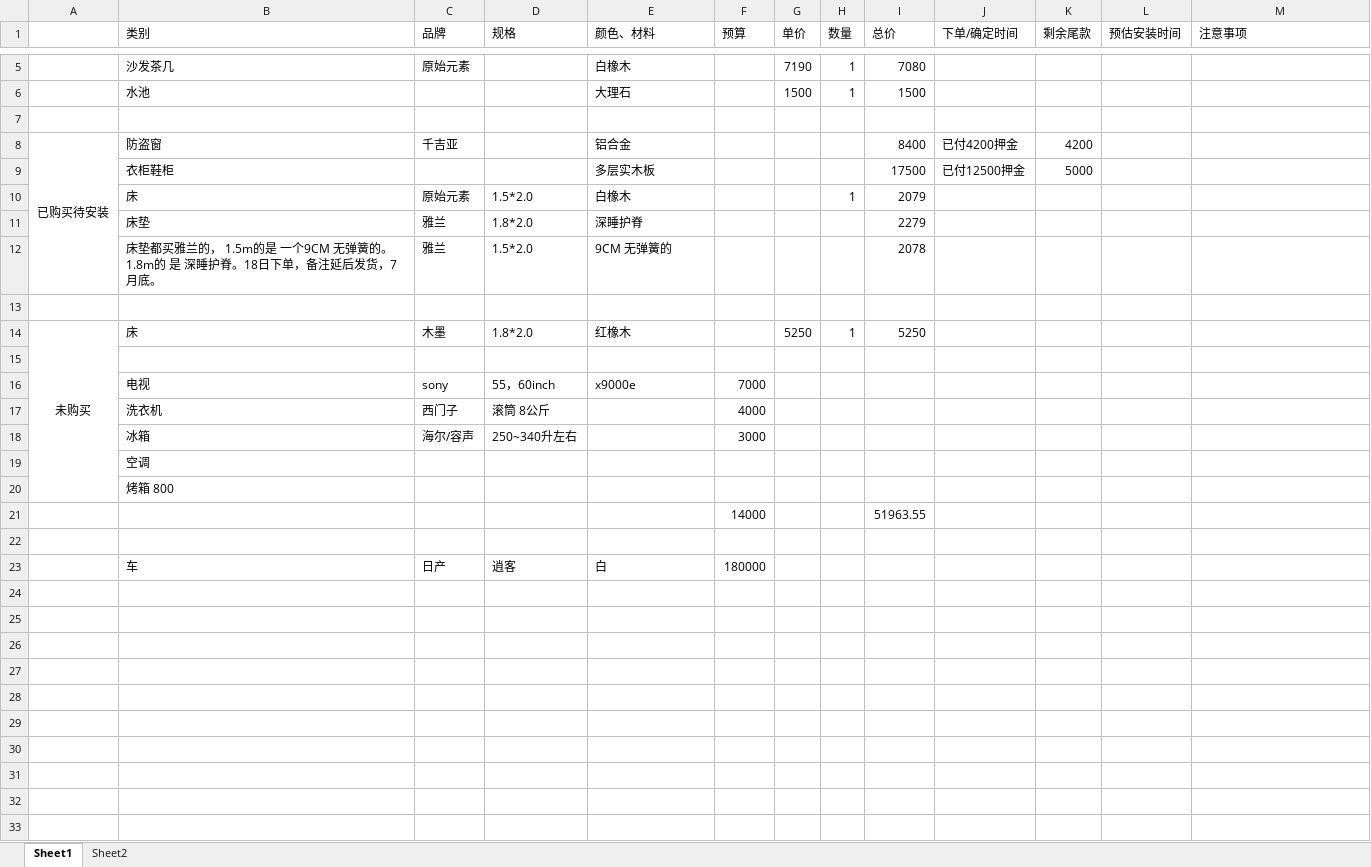
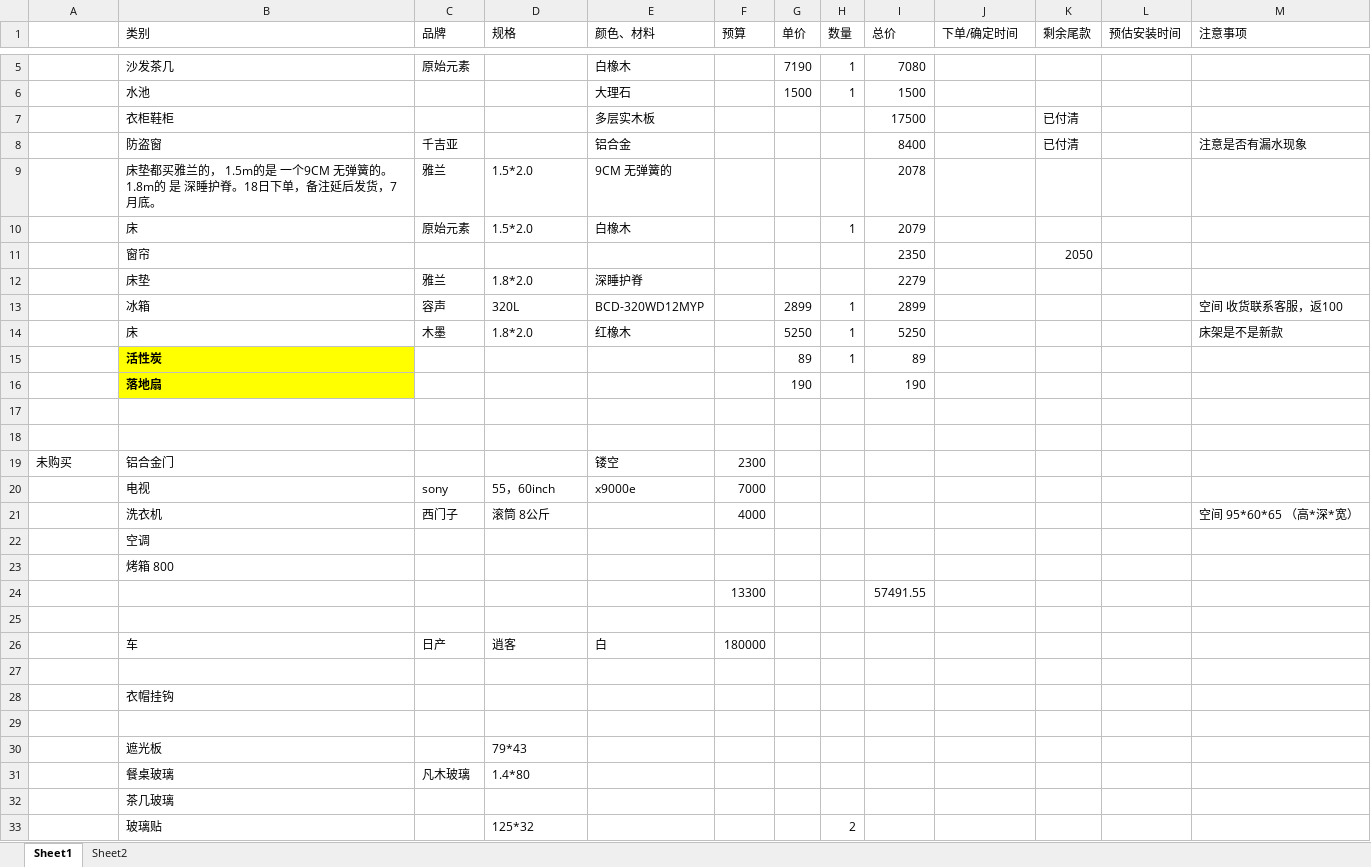
Before and after one commit to janicezhw/files, an Excel workbook: 家具家电清单.xlsx, sheet Sheet1, drawn as a sheet; only a part is shown, gaps mark what is left out; values as stored, in another font and other column widths than the file's, no borders; removed rows and columns are numbered as before the commit, all else as after; the diff covers the shown part only; the diff names each change by its address in the sheet, - before the commit and + after, or states it on an @@ line.

Commit message:
no message

```diff
--- a/家具家电清单.xlsx (sheet Sheet1)
+++ b/家具家电清单.xlsx (sheet Sheet1)
+row 7:  | 衣柜鞋柜 |  |  | 多层实木板 |  |  |  | 17500 |  | 已付清
+row 8:  | 防盗窗 | 千吉亚 |  | 铝合金 |  |  |  | 8400 |  | 已付清 |  | 注意是否有漏水现象
@@ row 12 moved to row 9: 床垫都买雅兰的， 1.5m的是 一个9CM 无弹簧的。1.8m的 是 深睡护脊。… @@
+row 11:  | 窗帘 |  |  |  |  |  |  | 2350 |  | 2050
@@ row 11 moved to row 12: 床垫 @@
+row 13:  | 冰箱 | 容声 | 320L | BCD-320WD12MYP |  | 2899 | 1 | 2899 |  |  |  | 空间 收货联系客服，返100
+row 14:  | 床 | 木墨 | 1.8*2.0 | 红橡木 |  | 5250 | 1 | 5250 |  |  |  | 床架是不是新款
+row 15:  | 活性炭 |  |  |  |  | 89 | 1 | 89
+row 16:  | 落地扇 |  |  |  |  | 190 |  | 190
-row 8: 已购买待安装 | 防盗窗 | 千吉亚 |  | 铝合金 |  |  |  | 8400 | 已付4200押金 | 4200
-row 9:  | 衣柜鞋柜 |  |  | 多层实木板 |  |  |  | 17500 | 已付12500押金 | 5000
-row 14: 未购买 | 床 | 木墨 | 1.8*2.0 | 红橡木 |  | 5250 | 1 | 5250
-row 19: (empty)
+row 19: 未购买 | 铝合金门 |  |  | 镂空 | 2300
-M21 (注意事项): (empty)
+M21 (注意事项): 空间 95*60*65 （高*深*宽）
-row 18:  | 冰箱 | 海尔/容声 | 250~340升左右 |  | 3000
-row 21:  |  |  |  |  | 14000 |  |  | 51963.55
+row 24:  |  |  |  |  | 13300 |  |  | 57491.55
+row 27: (empty)
+row 28:  | 衣帽挂钩
+row 29: (empty)
+row 30:  | 遮光板 |  | 79*43
+row 31:  | 餐桌玻璃 | 凡木玻璃 | 1.4*80
+row 32:  | 茶几玻璃
+row 33:  | 玻璃贴 |  | 125*32 |  |  |  | 2
```
Also changed, not shown: 13 added rows elsewhere in this sheet.
